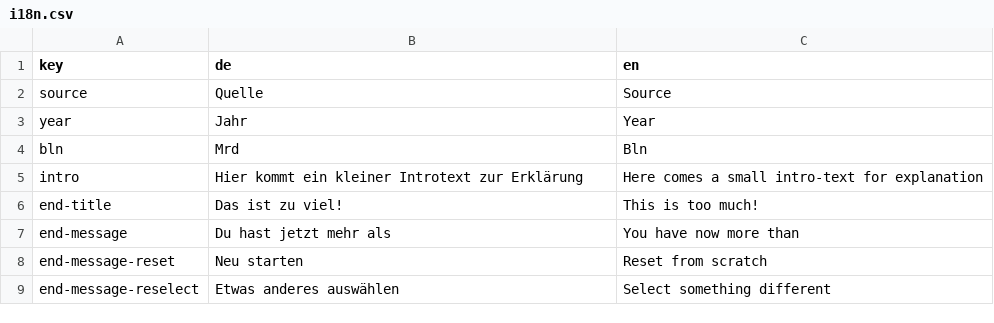
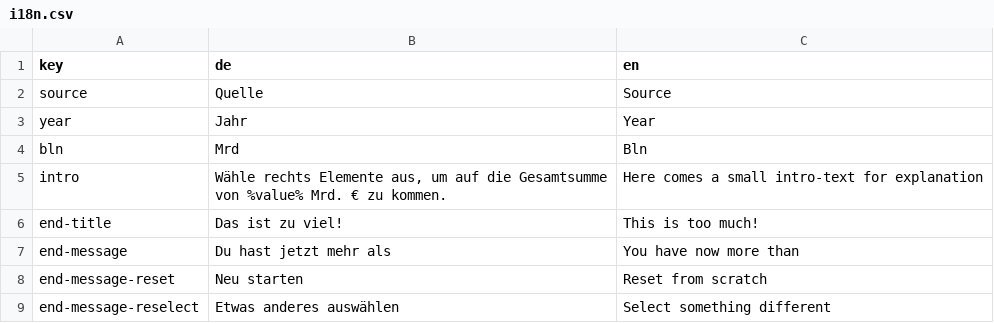
Before and after one commit to correctiv/grand-theft-europe-viz, a CSV file: src/data/i18n.csv, drawn as a sheet.

Commit message:
Improve intro box, UX

```diff
--- a/src/data/i18n.csv
+++ b/src/data/i18n.csv
@@ -4,3 +4,3 @@ year,Jahr,Year
 bln,Mrd,Bln
-intro,Hier kommt ein kleiner Introtext zur Erklärung,Here comes a small intro-text for explanation
+intro,"Wähle rechts Elemente aus, um auf die Gesamtsumme von %value% Mrd. € zu kommen.",Here comes a small intro-text for explanation
 end-title,Das ist zu viel!,This is too much!
```
Also changed, not shown: 8 other files.
